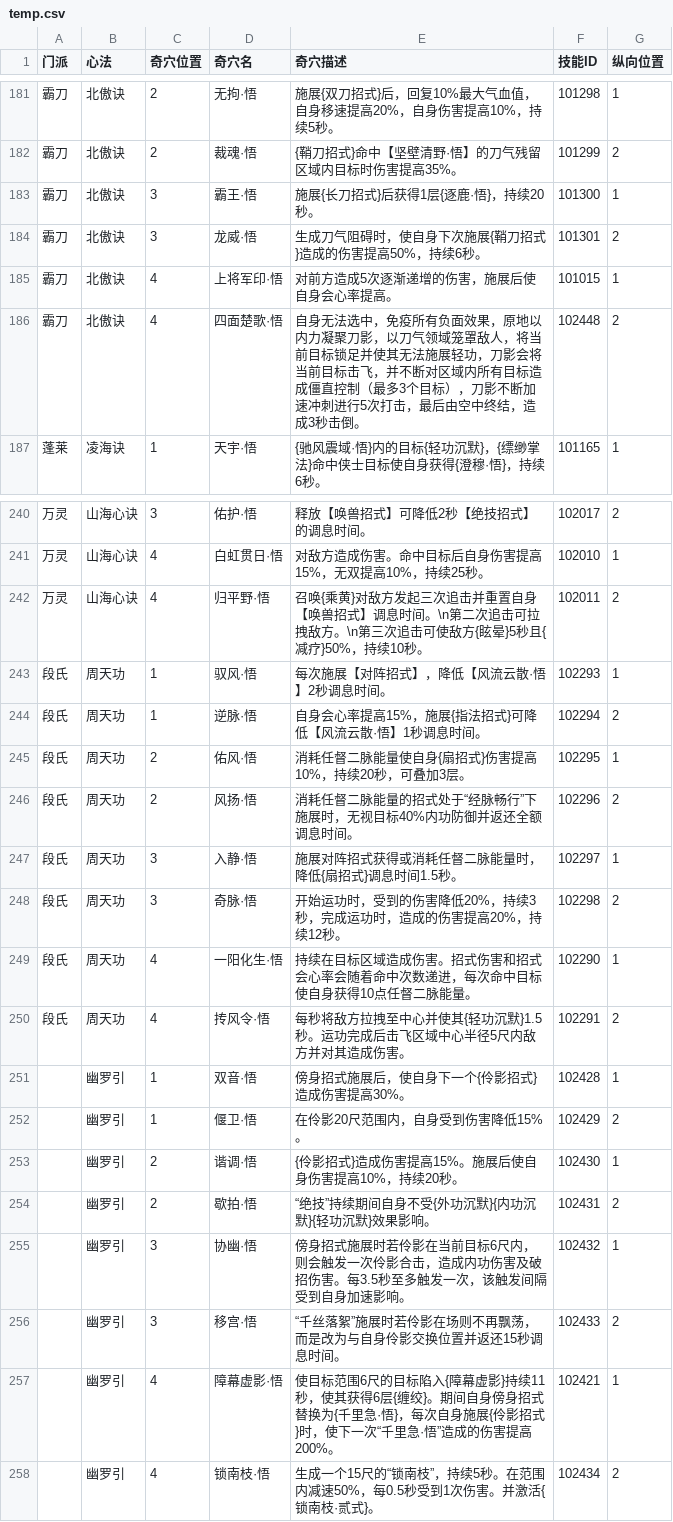
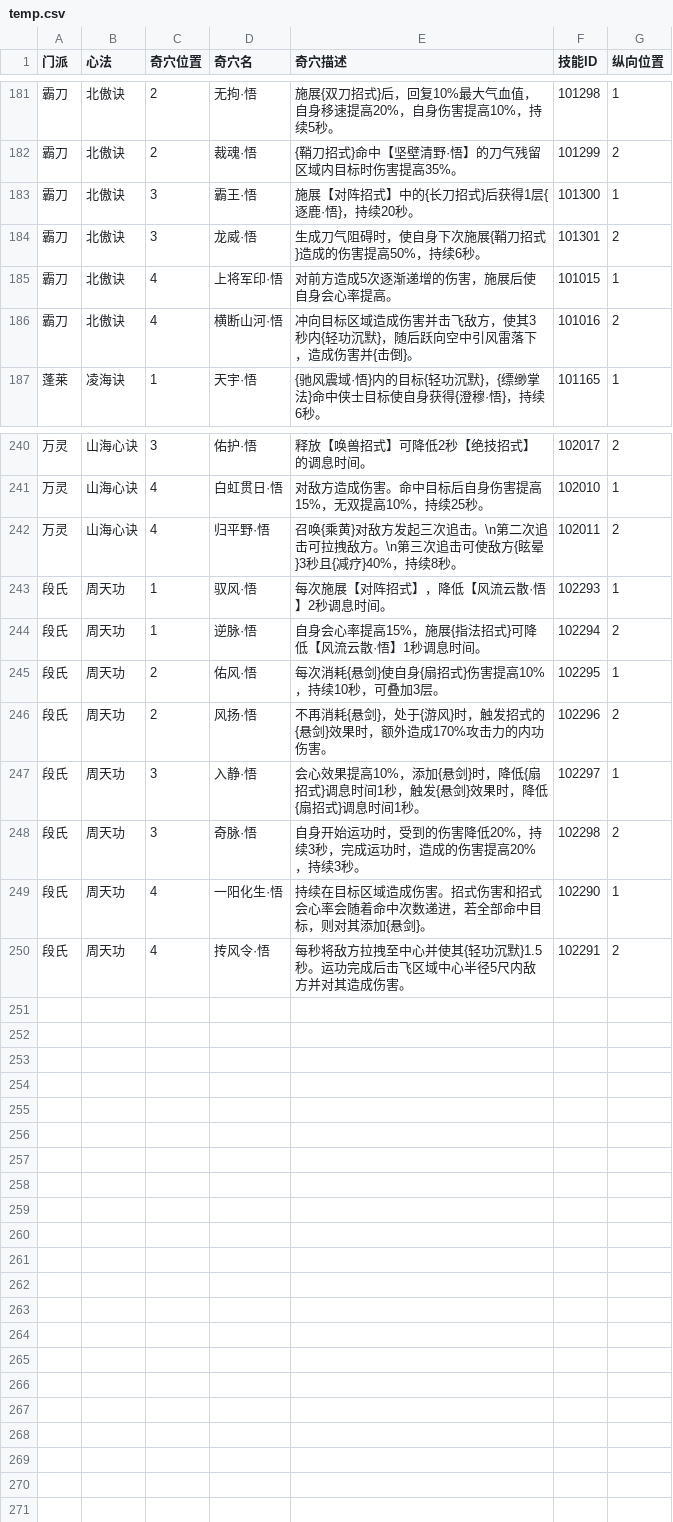
Before and after one commit to JX3BOX/jx3box-talent, a CSV file: dist/wujie/temp.csv, drawn as a sheet; only a part is shown, gaps mark what is left out; the diff covers the shown part only.

```diff
--- a/dist/wujie/temp.csv
+++ b/dist/wujie/temp.csv
@@ -182,6 +182,6 @@
 霸刀,北傲诀,2,裁魂·悟,{鞘刀招式}命中【坚壁清野·悟】的刀气残留区域内目标时伤害提高35%。,101299,2
-霸刀,北傲诀,3,霸王·悟,施展{长刀招式}后获得1层{逐鹿·悟}，持续20秒。,101300,1
+霸刀,北傲诀,3,霸王·悟,施展【对阵招式】中的{长刀招式}后获得1层{逐鹿·悟}，持续20秒。,101300,1
 霸刀,北傲诀,3,龙威·悟,生成刀气阻碍时，使自身下次施展{鞘刀招式}造成的伤害提高50%，持续6秒。,101301,2
 霸刀,北傲诀,4,上将军印·悟,对前方造成5次逐渐递增的伤害，施展后使自身会心率提高。,101015,1
-霸刀,北傲诀,4,四面楚歌·悟,自身无法选中，免疫所有负面效果，原地以内力凝聚刀影，以刀气领域笼罩敌人，将当前目标锁足并使其无法施展轻功，刀影会将当前目标击飞，并不断对区域内所有目标造成僵直控制（最多3个目标），刀影不断加速冲刺进行5次打击，最后由空中终结，造成3秒击倒。,102448,2
+霸刀,北傲诀,4,横断山河·悟,冲向目标区域造成伤害并击飞敌方，使其3秒内{轻功沉默}，随后跃向空中引风雷落下，造成伤害并{击倒}。,101016,2
 蓬莱,凌海诀,1,天宇·悟,{驰风震域·悟}内的目标{轻功沉默}，{缥缈掌法}命中侠士目标使自身获得{澄穆·悟}，持续6秒。,101165,1
@@ -241,18 +241,10 @@
 万灵,山海心诀,4,白虹贯日·悟,对敌方造成伤害。命中目标后自身伤害提高15%，无双提高10%，持续25秒。,102010,1
-万灵,山海心诀,4,归平野·悟,召唤{乘黄}对敌方发起三次追击并重置自身【唤兽招式】调息时间。\n第二次追击可拉拽敌方。\n第三次追击可使敌方{眩晕}5秒且{减疗}50%，持续10秒。,102011,2
+万灵,山海心诀,4,归平野·悟,召唤{乘黄}对敌方发起三次追击。\n第二次追击可拉拽敌方。\n第三次追击可使敌方{眩晕}3秒且{减疗}40%，持续8秒。,102011,2
 段氏,周天功,1,驭风·悟,每次施展【对阵招式】，降低【风流云散·悟】2秒调息时间。,102293,1
 段氏,周天功,1,逆脉·悟,自身会心率提高15%，施展{指法招式}可降低【风流云散·悟】1秒调息时间。,102294,2
-段氏,周天功,2,佑风·悟,消耗任督二脉能量使自身{扇招式}伤害提高10%，持续20秒，可叠加3层。,102295,1
-段氏,周天功,2,风扬·悟,消耗任督二脉能量的招式处于“经脉畅行”下施展时，无视目标40%内功防御并返还全额调息时间。,102296,2
-段氏,周天功,3,入静·悟,施展对阵招式获得或消耗任督二脉能量时，降低{扇招式}调息时间1.5秒。,102297,1
-段氏,周天功,3,奇脉·悟,开始运功时，受到的伤害降低20%，持续3秒，完成运功时，造成的伤害提高20%，持续12秒。,102298,2
-段氏,周天功,4,一阳化生·悟,持续在目标区域造成伤害。招式伤害和招式会心率会随着命中次数递进，每次命中目标使自身获得10点任督二脉能量。,102290,1
+段氏,周天功,2,佑风·悟,每次消耗{悬剑}使自身{扇招式}伤害提高10%，持续10秒，可叠加3层。,102295,1
+段氏,周天功,2,风扬·悟,不再消耗{悬剑}，处于{游风}时，触发招式的{悬剑}效果时，额外造成170%攻击力的内功伤害。,102296,2
+段氏,周天功,3,入静·悟,会心效果提高10%，添加{悬剑}时，降低{扇招式}调息时间1秒，触发{悬剑}效果时，降低{扇招式}调息时间1秒。,102297,1
+段氏,周天功,3,奇脉·悟,自身开始运功时，受到的伤害降低20%，持续3秒，完成运功时，造成的伤害提高20%，持续3秒。,102298,2
+段氏,周天功,4,一阳化生·悟,持续在目标区域造成伤害。招式伤害和招式会心率会随着命中次数递进，若全部命中目标，则对其添加{悬剑}。,102290,1
 段氏,周天功,4,抟风令·悟,每秒将敌方拉拽至中心并使其{轻功沉默}1.5秒。运功完成后击飞区域中心半径5尺内敌方并对其造成伤害。,102291,2
-,幽罗引,1,双音·悟,傍身招式施展后，使自身下一个{伶影招式}造成伤害提高30%。,102428,1
-,幽罗引,1,偃卫·悟,在伶影20尺范围内，自身受到伤害降低15%。,102429,2
-,幽罗引,2,谐调·悟,{伶影招式}造成伤害提高15%。施展后使自身伤害提高10%，持续20秒。,102430,1
-,幽罗引,2,歇拍·悟,“绝技”持续期间自身不受{外功沉默}{内功沉默}{轻功沉默}效果影响。,102431,2
-,幽罗引,3,协幽·悟,傍身招式施展时若伶影在当前目标6尺内，则会触发一次伶影合击，造成内功伤害及破招伤害。每3.5秒至多触发一次，该触发间隔受到自身加速影响。,102432,1
-,幽罗引,3,移宫·悟,“千丝落絮”施展时若伶影在场则不再飘荡，而是改为与自身伶影交换位置并返还15秒调息时间。,102433,2
-,幽罗引,4,障幕虚影·悟,使目标范围6尺的目标陷入{障幕虚影}持续11秒，使其获得6层{缠绞}。期间自身傍身招式替换为{千里急·悟}，每次自身施展{伶影招式}时，使下一次“千里急·悟”造成的伤害提高200%。,102421,1
-,幽罗引,4,锁南枝·悟,生成一个15尺的“锁南枝”，持续5秒。在范围内减速50%，每0.5秒受到1次伤害。并激活{锁南枝·贰式}。,102434,2
```
Also changed, not shown: 45 edited cells elsewhere in this file, dist/temp.csv, 8 other files.
